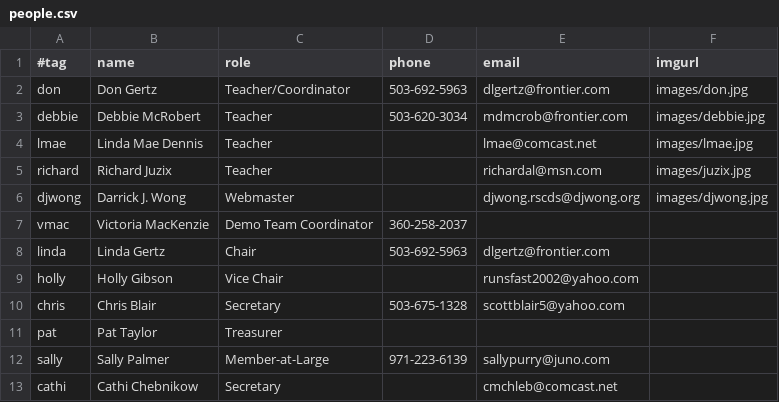
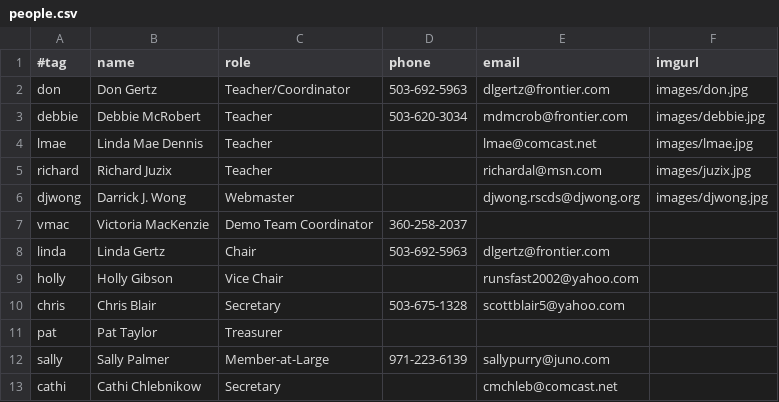
Before and after one commit to djwong/rscds, a CSV file: data/people.csv, drawn as a sheet.

Commit message:
Fix spelling of Cathi's name.

```diff
--- a/data/people.csv
+++ b/data/people.csv
@@ -12,2 +12,2 @@ pat,Pat Taylor,Treasurer,,,,
 sally,Sally Palmer,Member-at-Large,971-223-6139,sallypurry@juno.com,,
-cathi,Cathi Chebnikow,Secretary,,cmchleb@comcast.net,,
+cathi,Cathi Chlebnikow,Secretary,,cmchleb@comcast.net,,
```
